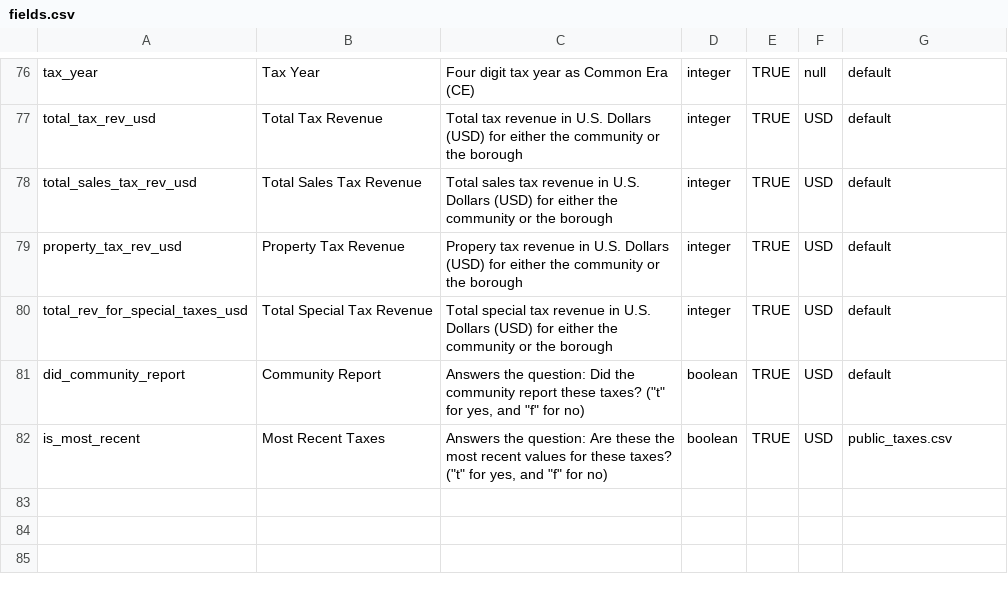
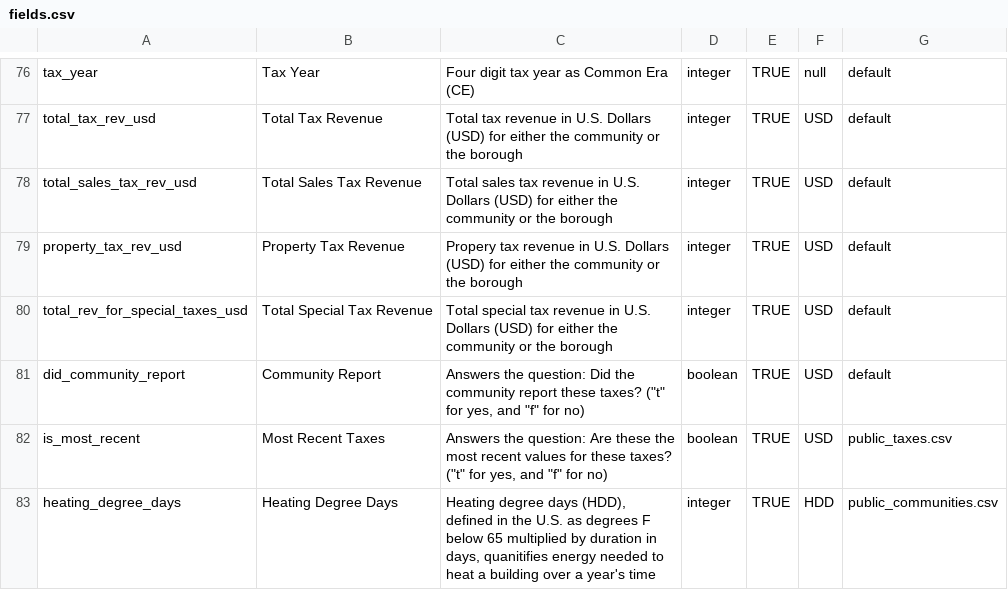
Before and after one commit to acep-aedg/aedg-metadata, a CSV file: src/registry/fields.csv, drawn as a sheet; only a part is shown, gaps mark what is left out.

Commit message:
add heating degree day config

```diff
--- a/src/registry/fields.csv
+++ b/src/registry/fields.csv
@@ -82 +82,2 @@ did_community_report,Community Report,"Answers the question: Did the community r
 is_most_recent,Most Recent Taxes,"Answers the question: Are these the most recent values for these taxes?  (""t"" for yes, and ""f"" for no)",boolean,TRUE,USD,public_taxes.csv
+heating_degree_days,Heating Degree Days,"Heating degree days (HDD), defined in the U.S. as degrees F below 65 multiplied by duration in days, quanitifies energy needed to heat a building over a year's time",integer,TRUE,HDD,public_communities.csv
```
Also changed, not shown: 2 other files.
